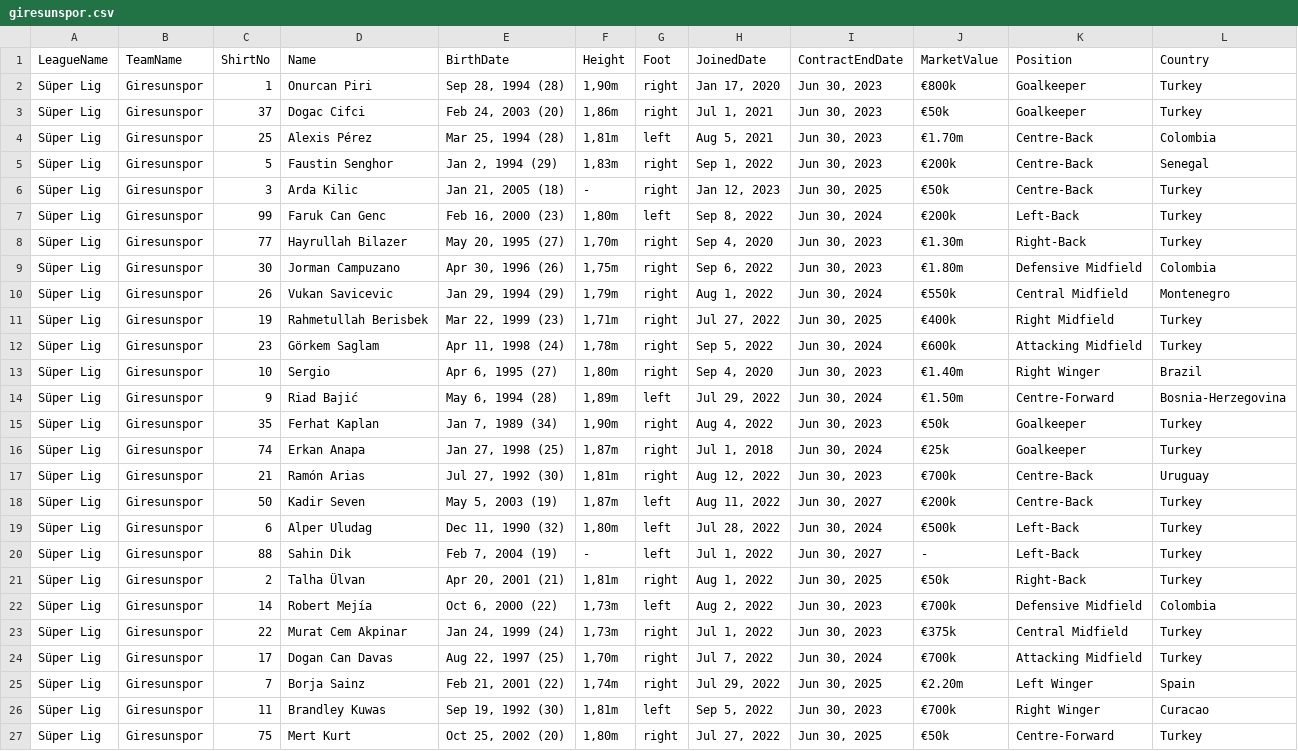
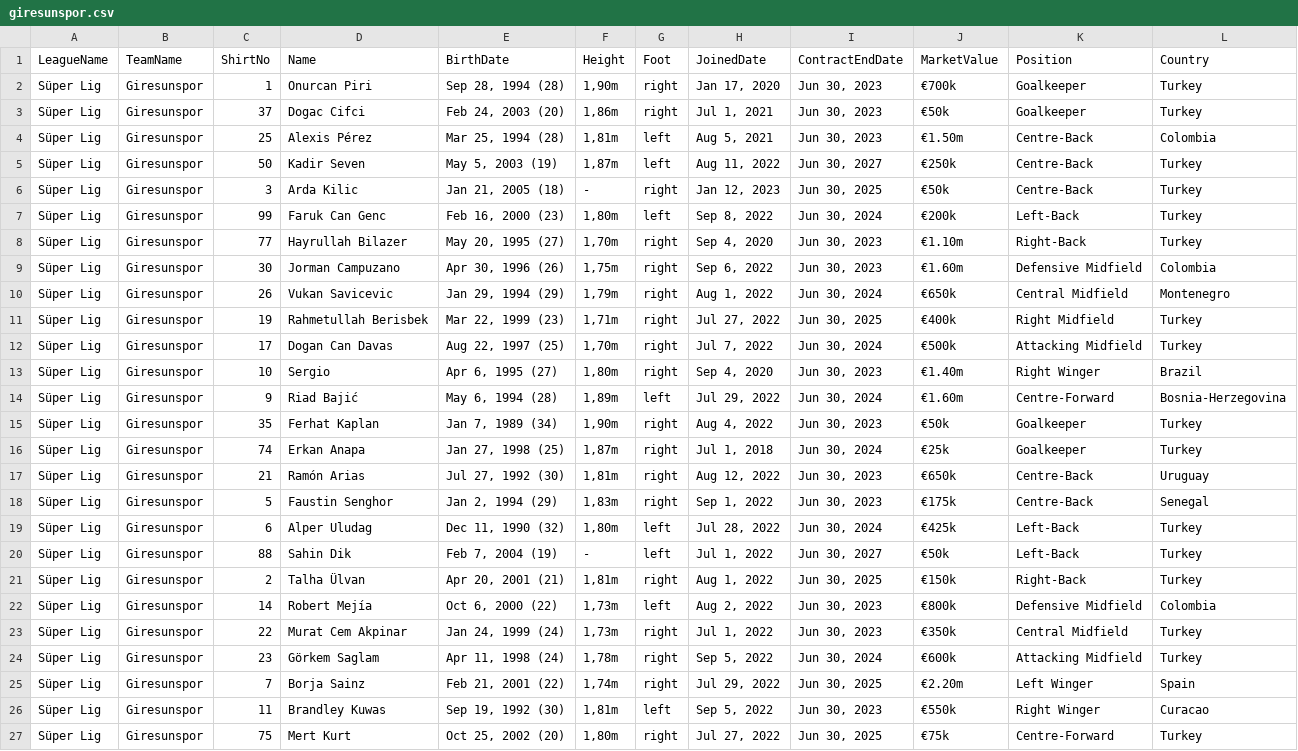
Before and after one commit to MGurcan/quiz, a CSV file: src/teamDatas/SuperLig/giresunspor.csv, drawn as a sheet; removed rows and columns are numbered as before the commit, all else as after; the diff names each change by its address in the sheet, - before the commit and + after, or states it on an @@ line.

```diff
--- a/src/teamDatas/SuperLig/giresunspor.csv
+++ b/src/teamDatas/SuperLig/giresunspor.csv
-J2 (MarketValue): €800k
+J2 (MarketValue): €700k
-J4 (MarketValue): €1.70m
+J4 (MarketValue): €1.50m
-row 5: Süper Lig | Giresunspor | 5 | Faustin Senghor | Jan 2, 1994 (29) | 1,83m | right | Sep 1, 2022 | Jun 30, 2023 | €200k | Centre-Back | Senegal
+row 5: Süper Lig | Giresunspor | 50 | Kadir Seven | May 5, 2003 (19) | 1,87m | left | Aug 11, 2022 | Jun 30, 2027 | €250k | Centre-Back | Turkey
-J8 (MarketValue): €1.30m
+J8 (MarketValue): €1.10m
-J9 (MarketValue): €1.80m
+J9 (MarketValue): €1.60m
-J10 (MarketValue): €550k
+J10 (MarketValue): €650k
-C12 (ShirtNo): 23
+C12 (ShirtNo): 17
-D12 (Name): Görkem Saglam
+D12 (Name): Dogan Can Davas
-E12 (BirthDate): Apr 11, 1998 (24)
+E12 (BirthDate): Aug 22, 1997 (25)
-F12 (Height): 1,78m
+F12 (Height): 1,70m
-H12 (JoinedDate): Sep 5, 2022
+H12 (JoinedDate): Jul 7, 2022
-J12 (MarketValue): €600k
+J12 (MarketValue): €500k
-J14 (MarketValue): €1.50m
+J14 (MarketValue): €1.60m
-J17 (MarketValue): €700k
+J17 (MarketValue): €650k
-row 18: Süper Lig | Giresunspor | 50 | Kadir Seven | May 5, 2003 (19) | 1,87m | left | Aug 11, 2022 | Jun 30, 2027 | €200k | Centre-Back | Turkey
+row 18: Süper Lig | Giresunspor | 5 | Faustin Senghor | Jan 2, 1994 (29) | 1,83m | right | Sep 1, 2022 | Jun 30, 2023 | €175k | Centre-Back | Senegal
-J19 (MarketValue): €500k
+J19 (MarketValue): €425k
-J20 (MarketValue): -
+J20 (MarketValue): €50k
-J21 (MarketValue): €50k
+J21 (MarketValue): €150k
-J22 (MarketValue): €700k
+J22 (MarketValue): €800k
-J23 (MarketValue): €375k
+J23 (MarketValue): €350k
-C24 (ShirtNo): 17
+C24 (ShirtNo): 23
-D24 (Name): Dogan Can Davas
+D24 (Name): Görkem Saglam
-E24 (BirthDate): Aug 22, 1997 (25)
+E24 (BirthDate): Apr 11, 1998 (24)
-F24 (Height): 1,70m
+F24 (Height): 1,78m
-H24 (JoinedDate): Jul 7, 2022
+H24 (JoinedDate): Sep 5, 2022
-J24 (MarketValue): €700k
+J24 (MarketValue): €600k
-J26 (MarketValue): €700k
+J26 (MarketValue): €550k
-J27 (MarketValue): €50k
+J27 (MarketValue): €75k
```
Also changed, not shown: src/teamDatas/SuperLig/ankaragücü.csv, src/teamDatas/SuperLig/besiktas.csv, 15 other files.
